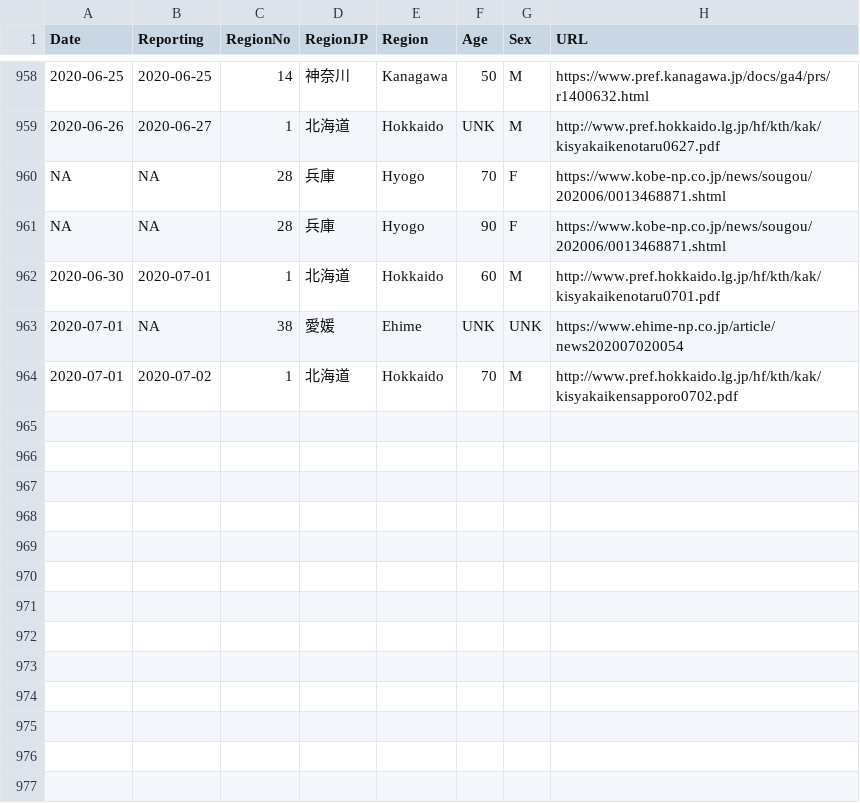
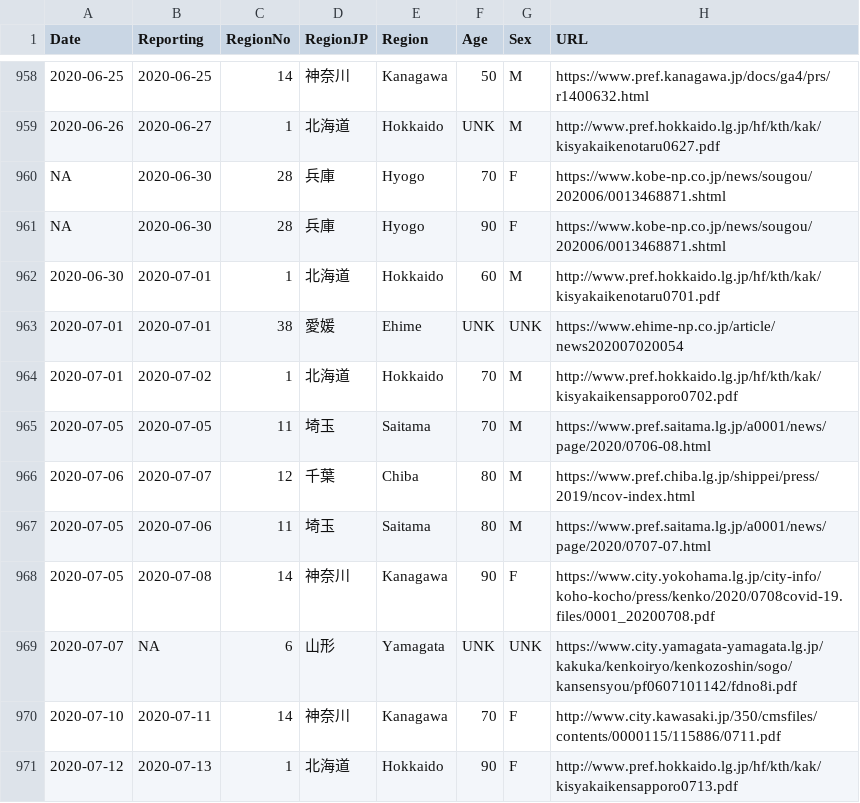
Before and after one commit to fumiyau/COVerAGE-JP, a CSV file: jpn_death_share.csv, drawn as a sheet; only a part is shown, gaps mark what is left out; the diff names each change by its address in the sheet, - before the commit and + after, or states it on an @@ line.

Commit message:
database updated

```diff
--- a/jpn_death_share.csv
+++ b/jpn_death_share.csv
-B960:B961 (Reporting): NA
+B960:B961 (Reporting): 2020-06-30
-B963 (Reporting): NA
+B963 (Reporting): 2020-07-01
+row 965: 2020-07-05 | 2020-07-05 | 11 | 埼玉 | Saitama | 70 | M | https://www.pref.saitama.lg.jp/a0001/news/page/2020/0706-08.html
+row 966: 2020-07-06 | 2020-07-07 | 12 | 千葉 | Chiba | 80 | M | https://www.pref.chiba.lg.jp/shippei/press/2019/ncov-index.html
+row 967: 2020-07-05 | 2020-07-06 | 11 | 埼玉 | Saitama | 80 | M | https://www.pref.saitama.lg.jp/a0001/news/page/2020/0707-07.html
+row 968: 2020-07-05 | 2020-07-08 | 14 | 神奈川 | Kanagawa | 90 | F | https://www.city.yokohama.lg.jp/city-info/koho-kocho/press/kenko/2020/0708covid-19.files/0001_20200708.pdf
+row 969: 2020-07-07 | NA | 6 | 山形 | Yamagata | UNK | UNK | https://www.city.yamagata-yamagata.lg.jp/kakuka/kenkoiryo/kenkozoshin/sogo/kansensyou/pf0607101142/fdno8i.pdf
+row 970: 2020-07-10 | 2020-07-11 | 14 | 神奈川 | Kanagawa | 70 | F | http://www.city.kawasaki.jp/350/cmsfiles/contents/0000115/115886/0711.pdf
+row 971: 2020-07-12 | 2020-07-13 | 1 | 北海道 | Hokkaido | 90 | F | http://www.pref.hokkaido.lg.jp/hf/kth/kak/kisyakaikensapporo0713.pdf
```
